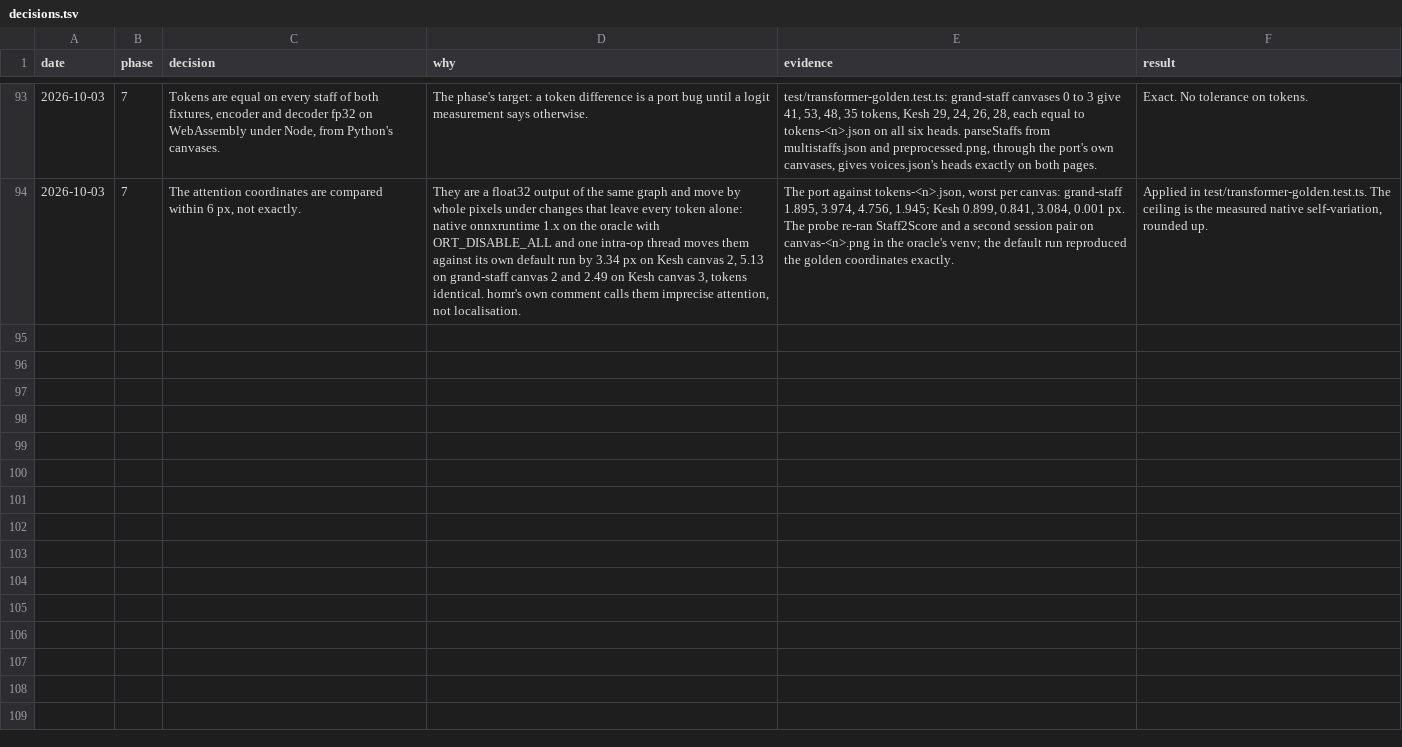
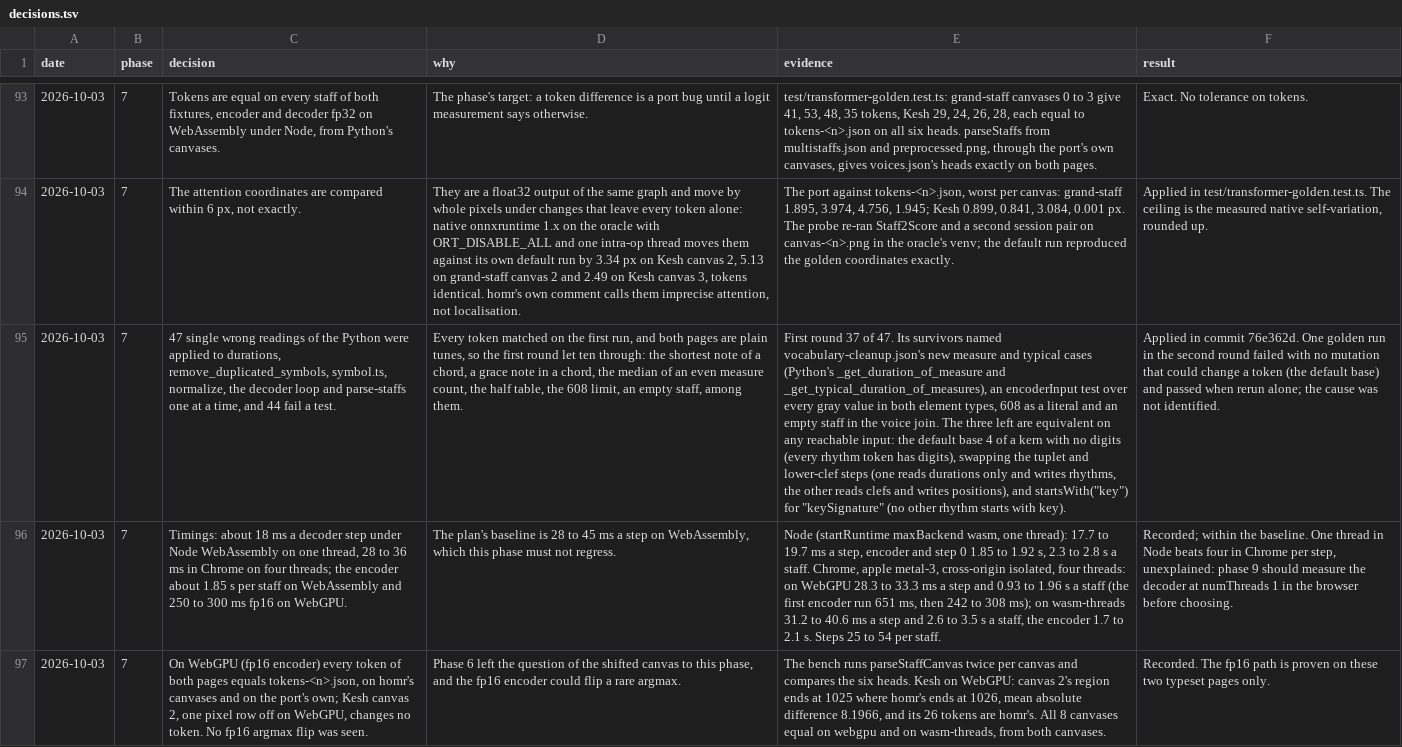
Before and after one commit to jymen/homr-web, a TSV file: docs/decisions.tsv, drawn as a sheet; only a part is shown, gaps mark what is left out; the diff names each change by its address in the sheet, - before the commit and + after, or states it on an @@ line.

```diff
--- a/docs/decisions.tsv
+++ b/docs/decisions.tsv
+row 95: 2026-10-03 | 7 | 47 single wrong readings of the Python were applied to durations, remove_duplicated_symbols, symbol.ts, normalize, the decoder loop and parse-staffs one at a time, and 44 fail a test. | Every token matched on the first run, and both pages are plain tunes, so the first round let ten through: the shortest note of a chord, a grace note in a chord, the median of an even measure count, the half table, the 608 limit, an empty staff, among them. | First round 37 of 47. Its survivors named vocabulary-cleanup.json's new measure and typical cases (Python's _get_duration_of_measure and _get_typical_duration_of_measures), an encoderInput test over every gray value in both element types, 608 as a literal and an empty staff in the voice join. The three left are equivalent on any reachable input: the default base 4 of a kern with no digits (every rhythm token has digits), swapping the tuplet and lower-clef steps (one reads durations only and writes rhythms, the other reads clefs and writes positions), and startsWith("key") for "keySignature" (no other rhythm starts with key). | Applied in commit 76e362d. One golden run in the second round failed with no mutation that could change a token (the default base) and passed when rerun alone; the cause was not identified.
+row 96: 2026-10-03 | 7 | Timings: about 18 ms a decoder step under Node WebAssembly on one thread, 28 to 36 ms in Chrome on four threads; the encoder about 1.85 s per staff on WebAssembly and 250 to 300 ms fp16 on WebGPU. | The plan's baseline is 28 to 45 ms a step on WebAssembly, which this phase must not regress. | Node (startRuntime maxBackend wasm, one thread): 17.7 to 19.7 ms a step, encoder and step 0 1.85 to 1.92 s, 2.3 to 2.8 s a staff. Chrome, apple metal-3, cross-origin isolated, four threads: on WebGPU 28.3 to 33.3 ms a step and 0.93 to 1.96 s a staff (the first encoder run 651 ms, then 242 to 308 ms); on wasm-threads 31.2 to 40.6 ms a step and 2.6 to 3.5 s a staff, the encoder 1.7 to 2.1 s. Steps 25 to 54 per staff. | Recorded; within the baseline. One thread in Node beats four in Chrome per step, unexplained: phase 9 should measure the decoder at numThreads 1 in the browser before choosing.
+row 97: 2026-10-03 | 7 | On WebGPU (fp16 encoder) every token of both pages equals tokens-<n>.json, on homr's canvases and on the port's own; Kesh canvas 2, one pixel row off on WebGPU, changes no token. No fp16 argmax flip was seen. | Phase 6 left the question of the shifted canvas to this phase, and the fp16 encoder could flip a rare argmax. | The bench runs parseStaffCanvas twice per canvas and compares the six heads. Kesh on WebGPU: canvas 2's region ends at 1025 where homr's ends at 1026, mean absolute difference 8.1966, and its 26 tokens are homr's. All 8 canvases equal on webgpu and on wasm-threads, from both canvases. | Recorded. The fp16 path is proven on these two typeset pages only.
```
Also changed, not shown: 1 other file.
